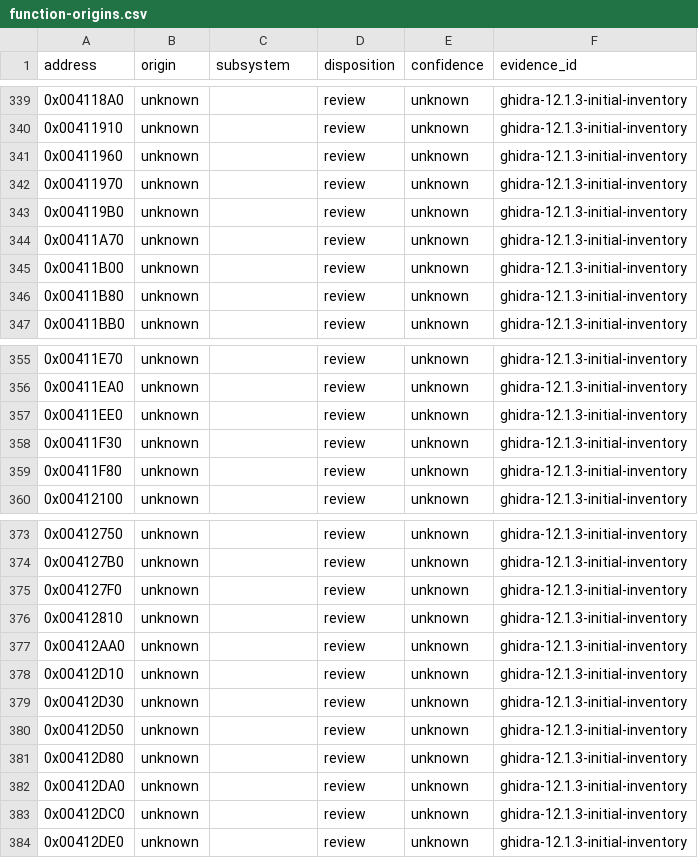
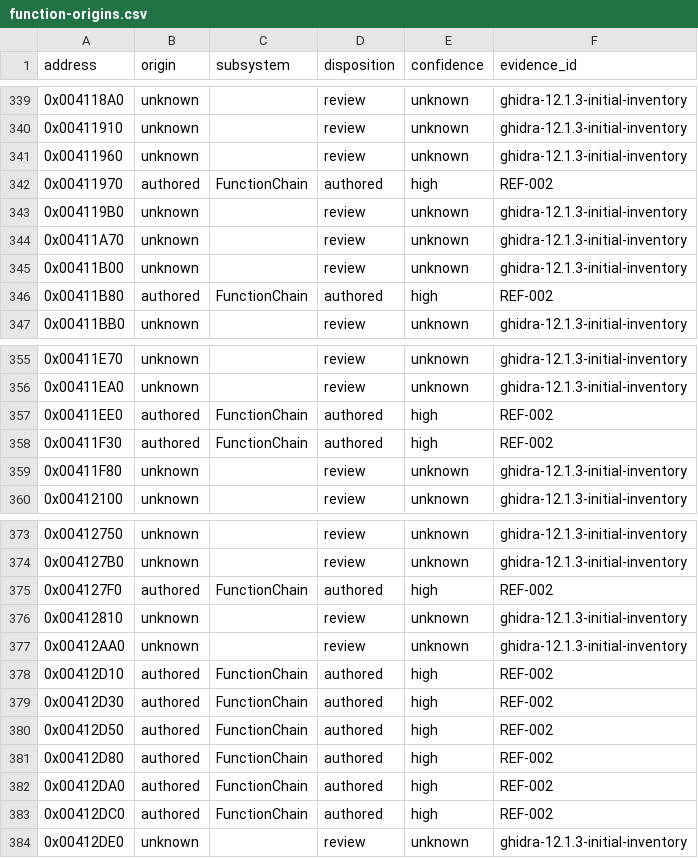
Before and after one commit to N0zoM1z0/th20, a CSV file: config/function-origins.csv, drawn as a sheet; only a part is shown, gaps mark what is left out.

```diff
--- a/config/function-origins.csv
+++ b/config/function-origins.csv
@@ -341,3 +341,3 @@ address,origin,subsystem,disposition,confidence,evidence_id
 0x00411960,unknown,,review,unknown,ghidra-12.1.3-initial-inventory
-0x00411970,unknown,,review,unknown,ghidra-12.1.3-initial-inventory
+0x00411970,authored,FunctionChain,authored,high,REF-002
 0x004119B0,unknown,,review,unknown,ghidra-12.1.3-initial-inventory
@@ -345,3 +345,3 @@ address,origin,subsystem,disposition,confidence,evidence_id
 0x00411B00,unknown,,review,unknown,ghidra-12.1.3-initial-inventory
-0x00411B80,unknown,,review,unknown,ghidra-12.1.3-initial-inventory
+0x00411B80,authored,FunctionChain,authored,high,REF-002
 0x00411BB0,unknown,,review,unknown,ghidra-12.1.3-initial-inventory
@@ -356,4 +356,4 @@ address,origin,subsystem,disposition,confidence,evidence_id
 0x00411EA0,unknown,,review,unknown,ghidra-12.1.3-initial-inventory
-0x00411EE0,unknown,,review,unknown,ghidra-12.1.3-initial-inventory
-0x00411F30,unknown,,review,unknown,ghidra-12.1.3-initial-inventory
+0x00411EE0,authored,FunctionChain,authored,high,REF-002
+0x00411F30,authored,FunctionChain,authored,high,REF-002
 0x00411F80,unknown,,review,unknown,ghidra-12.1.3-initial-inventory
@@ -374,11 +374,11 @@ address,origin,subsystem,disposition,confidence,evidence_id
 0x004127B0,unknown,,review,unknown,ghidra-12.1.3-initial-inventory
-0x004127F0,unknown,,review,unknown,ghidra-12.1.3-initial-inventory
+0x004127F0,authored,FunctionChain,authored,high,REF-002
 0x00412810,unknown,,review,unknown,ghidra-12.1.3-initial-inventory
 0x00412AA0,unknown,,review,unknown,ghidra-12.1.3-initial-inventory
-0x00412D10,unknown,,review,unknown,ghidra-12.1.3-initial-inventory
-0x00412D30,unknown,,review,unknown,ghidra-12.1.3-initial-inventory
-0x00412D50,unknown,,review,unknown,ghidra-12.1.3-initial-inventory
-0x00412D80,unknown,,review,unknown,ghidra-12.1.3-initial-inventory
-0x00412DA0,unknown,,review,unknown,ghidra-12.1.3-initial-inventory
-0x00412DC0,unknown,,review,unknown,ghidra-12.1.3-initial-inventory
+0x00412D10,authored,FunctionChain,authored,high,REF-002
+0x00412D30,authored,FunctionChain,authored,high,REF-002
+0x00412D50,authored,FunctionChain,authored,high,REF-002
+0x00412D80,authored,FunctionChain,authored,high,REF-002
+0x00412DA0,authored,FunctionChain,authored,high,REF-002
+0x00412DC0,authored,FunctionChain,authored,high,REF-002
 0x00412DE0,unknown,,review,unknown,ghidra-12.1.3-initial-inventory
```
Also changed, not shown: config/functions.csv, config/known-symbols.csv, 22 other files.
